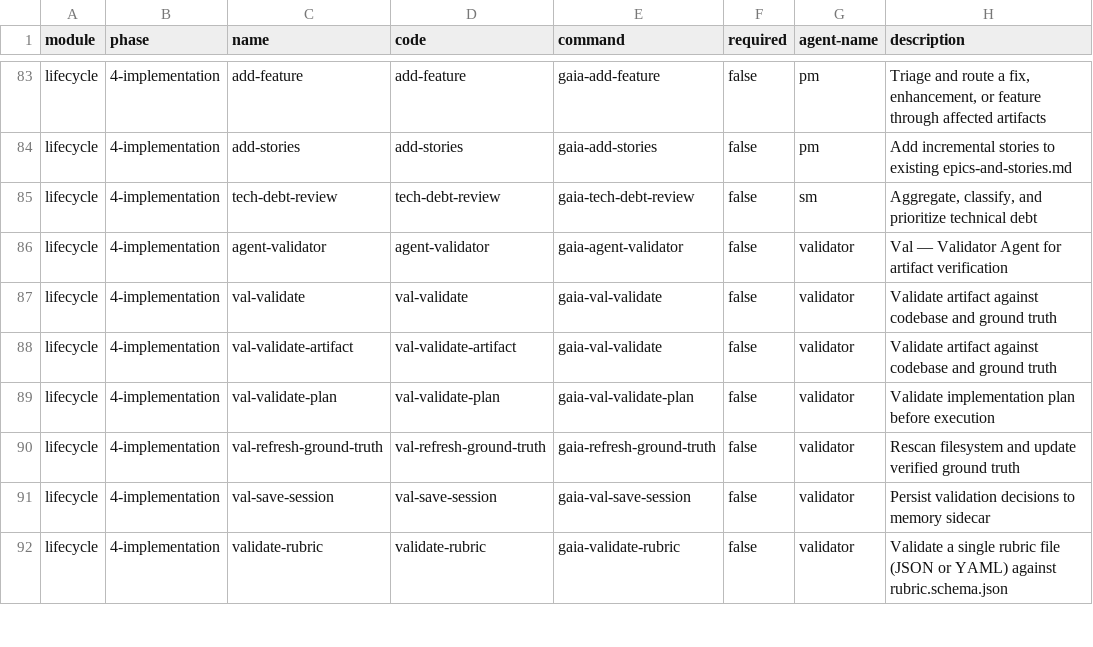
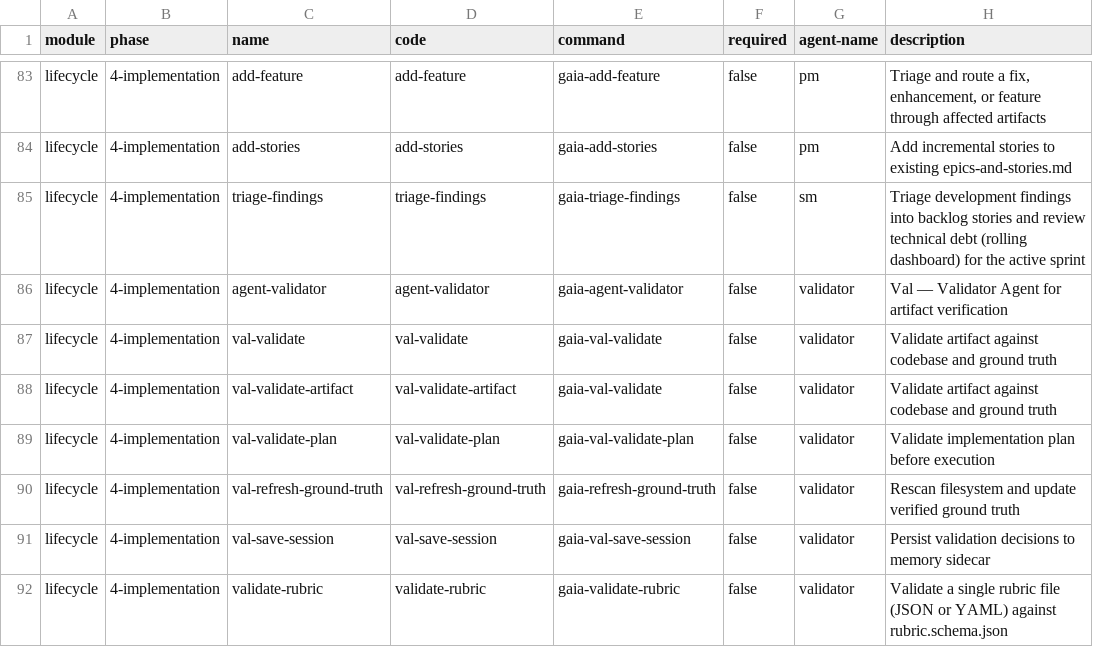
Before and after one commit to gaiastudio-ai/gaia-framework, a CSV file: plugins/gaia/knowledge/gaia-help.csv, drawn as a sheet; only a part is shown, gaps mark what is left out; the diff names each change by its address in the sheet, - before the commit and + after, or states it on an @@ line.

```diff
--- a/plugins/gaia/knowledge/gaia-help.csv
+++ b/plugins/gaia/knowledge/gaia-help.csv
-C85 (name): tech-debt-review
+C85 (name): triage-findings
-D85 (code): tech-debt-review
+D85 (code): triage-findings
-E85 (command): gaia-tech-debt-review
+E85 (command): gaia-triage-findings
-H85 (description): Aggregate, classify, and prioritize technical debt
+H85 (description): Triage development findings into backlog stories and review technical debt (rolling dashboard) for the active sprint
```
Also changed, not shown: plugins/gaia/knowledge/workflow-manifest.csv, 20 other files.
